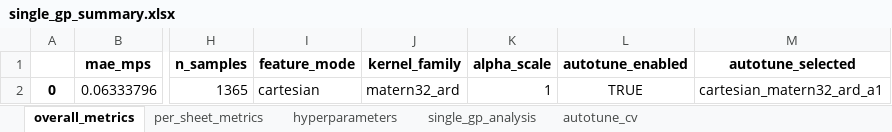
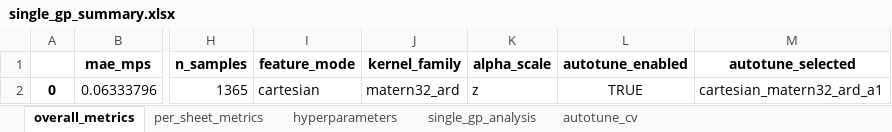
Before and after one commit to GH-X-ST/Nausicaa, an Excel workbook: 01_Thermal/B_results/Single_Fan_GP/single_gp_summary.xlsx, sheet overall_metrics, drawn as a sheet; only a part is shown, gaps mark what is left out; values as stored, in another font and other column widths than the file's, no borders; the diff names each change by its address in the sheet, - before the commit and + after, or states it on an @@ line.

```diff
--- a/01_Thermal/B_results/Single_Fan_GP/single_gp_summary.xlsx (sheet overall_metrics)
+++ b/01_Thermal/B_results/Single_Fan_GP/single_gp_summary.xlsx (sheet overall_metrics)
-K2 (alpha_scale): 1
+K2 (alpha_scale): z
```
Also changed, not shown: 1 other file.
